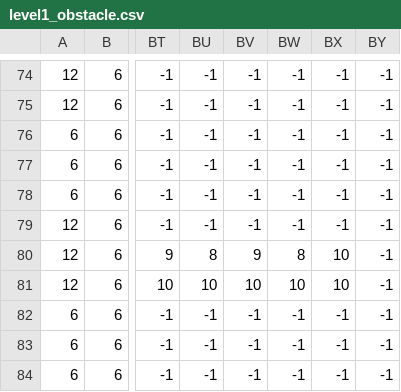
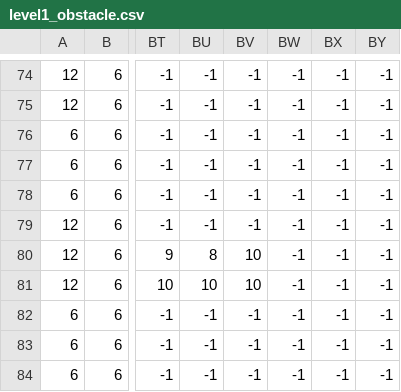
Before and after one commit to mwdewey/assasin_cuts, a CSV file: assets/data/level1_obstacle.csv, drawn as a sheet; only a part is shown, gaps mark what is left out; the diff names each change by its address in the sheet, - before the commit and + after, or states it on an @@ line.

Commit message:
level1 revised

```diff
--- a/assets/data/level1_obstacle.csv
+++ b/assets/data/level1_obstacle.csv
-BV80: 9
+BV80: 10
-BW80: 8
+BW80: -1
-BX80:BX81: 10
+BX80:BX81: -1
-BW81: 10
+BW81: -1
```
Also changed, not shown: assets/data/level1_floor.csv.
